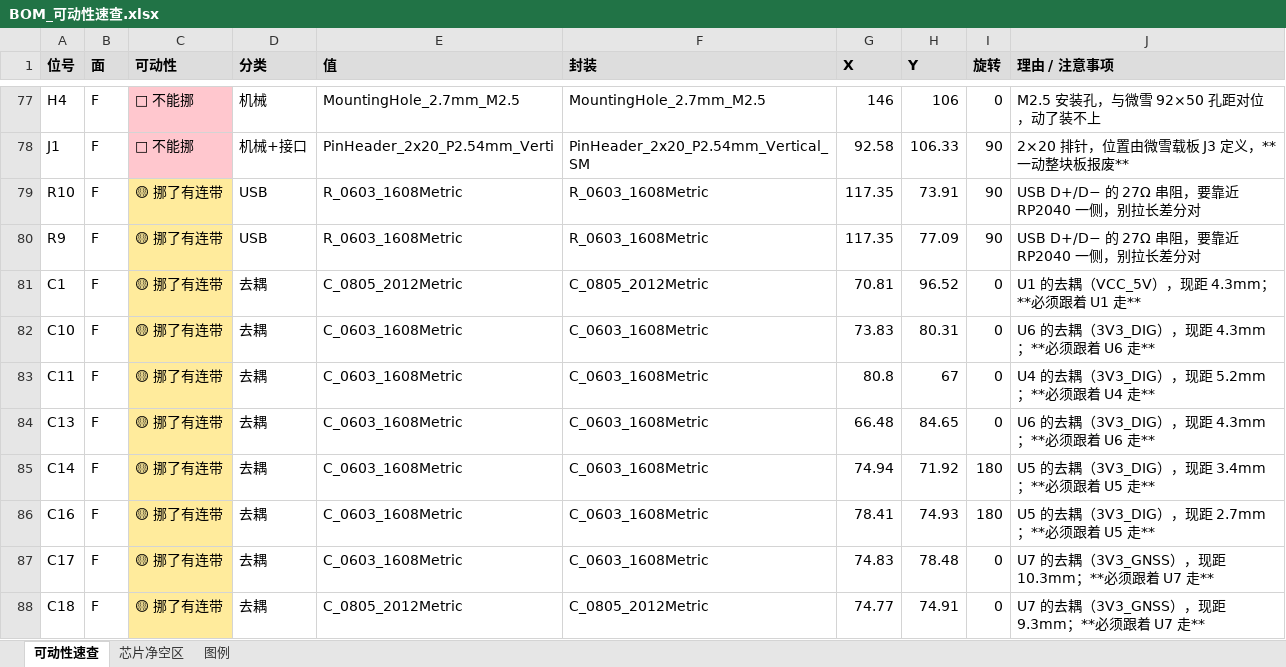
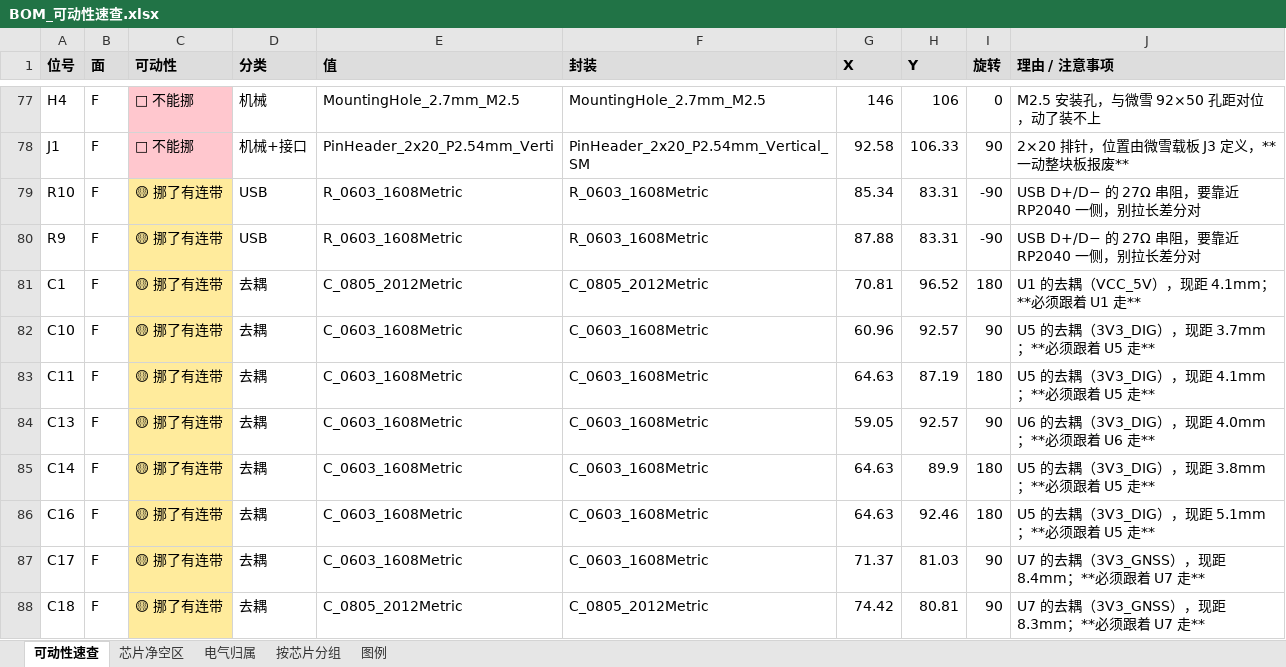
Before and after one commit to naizhao/Pilot-Kit-Box-ESP32-P4, an Excel workbook: hardware/expansion-board-v4/BOM_可动性速查.xlsx, sheet 可动性速查, drawn as a sheet; only a part is shown, gaps mark what is left out; values as stored, in another font and other column widths than the file's, no borders; the diff covers the shown part only; the diff names each change by its address in the sheet, - before the commit and + after, or states it on an @@ line.

Commit message:
feat(v4): 速查表按芯片分组着色，新增「按芯片分组」表
评审 2026-08-26：「分不清哪些元件是 U11 相关的，哪些是 U10 相关的，
xls 里也没有很好地按 U 归类以及设置背景色」。

原「电气归属」表虽然按锚点排序，但两个锚点的行紧挨着，眼睛分不出边界。

改动：
1. 电气归属表整行按锚点铺底色（8 色循环，只区分相邻块，不承载语义）；
   网络档/状态两列压在底色之上——它们承载语义，优先级更高。
2. 新增「按芯片分组」表：逐芯片视角，一颗 U 一个色块，
   块头给出该 U 的值/封装/坐标/随行件数/超标数，块内按 RF→ANALOG→DIGI
   再按超出量排序。随行件多的芯片排前面。

两张表分工：电气归属 = 逐件视角适合筛选；按芯片分组 = 逐芯片视角，
适合「我现在要啃 U11，把它整条链摆出来」。

当前数据：19 个锚点块。U10 随行 15 件（13 件超标，balun 全在 22~26mm 外），
U11 随行 3 件全部达标（C31 3.52 / C54 4.57 / FL1 4.88mm）。

```diff
--- a/hardware/expansion-board-v4/BOM_可动性速查.xlsx (sheet 可动性速查)
+++ b/hardware/expansion-board-v4/BOM_可动性速查.xlsx (sheet 可动性速查)
+sheet tab: 电气归属
+sheet tab: 按芯片分组
-G79 (X): 117.35
+G79 (X): 85.34
-H79 (Y): 73.91
+H79 (Y): 83.31
-I79:I80 (旋转): 90
+I79:I80 (旋转): -90
-G80 (X): 117.35
+G80 (X): 87.88
-H80 (Y): 77.09
+H80 (Y): 83.31
-I81 (旋转): 0
+I81 (旋转): 180
-J81 (理由 / 注意事项): U1 的去耦（VCC_5V），现距 4.3mm；**必须跟着 U1 走**
+J81 (理由 / 注意事项): U1 的去耦（VCC_5V），现距 4.1mm；**必须跟着 U1 走**
-G82 (X): 73.83
+G82 (X): 60.96
-H82 (Y): 80.31
+H82 (Y): 92.57
-I82 (旋转): 0
+I82 (旋转): 90
-J82 (理由 / 注意事项): U6 的去耦（3V3_DIG），现距 4.3mm；**必须跟着 U6 走**
+J82 (理由 / 注意事项): U5 的去耦（3V3_DIG），现距 3.7mm；**必须跟着 U5 走**
-G83 (X): 80.8
+G83 (X): 64.63
-H83 (Y): 67
+H83 (Y): 87.19
-I83 (旋转): 0
+I83 (旋转): 180
-J83 (理由 / 注意事项): U4 的去耦（3V3_DIG），现距 5.2mm；**必须跟着 U4 走**
+J83 (理由 / 注意事项): U5 的去耦（3V3_DIG），现距 4.1mm；**必须跟着 U5 走**
-G84 (X): 66.48
+G84 (X): 59.05
-H84 (Y): 84.65
+H84 (Y): 92.57
-I84 (旋转): 0
+I84 (旋转): 90
-J84 (理由 / 注意事项): U6 的去耦（3V3_DIG），现距 4.3mm；**必须跟着 U6 走**
+J84 (理由 / 注意事项): U6 的去耦（3V3_DIG），现距 4.0mm；**必须跟着 U6 走**
-G85 (X): 74.94
+G85 (X): 64.63
-H85 (Y): 71.92
+H85 (Y): 89.9
-J85 (理由 / 注意事项): U5 的去耦（3V3_DIG），现距 3.4mm；**必须跟着 U5 走**
+J85 (理由 / 注意事项): U5 的去耦（3V3_DIG），现距 3.8mm；**必须跟着 U5 走**
-G86 (X): 78.41
+G86 (X): 64.63
-H86 (Y): 74.93
+H86 (Y): 92.46
-J86 (理由 / 注意事项): U5 的去耦（3V3_DIG），现距 2.7mm；**必须跟着 U5 走**
+J86 (理由 / 注意事项): U5 的去耦（3V3_DIG），现距 5.1mm；**必须跟着 U5 走**
-G87 (X): 74.83
+G87 (X): 71.37
-H87 (Y): 78.48
+H87 (Y): 81.03
-I87:I88 (旋转): 0
+I87:I88 (旋转): 90
-J87 (理由 / 注意事项): U7 的去耦（3V3_GNSS），现距 10.3mm；**必须跟着 U7 走**
+J87 (理由 / 注意事项): U7 的去耦（3V3_GNSS），现距 8.4mm；**必须跟着 U7 走**
-G88 (X): 74.77
+G88 (X): 74.42
-H88 (Y): 74.91
+H88 (Y): 80.81
-J88 (理由 / 注意事项): U7 的去耦（3V3_GNSS），现距 9.3mm；**必须跟着 U7 走**
+J88 (理由 / 注意事项): U7 的去耦（3V3_GNSS），现距 8.3mm；**必须跟着 U7 走**
```
Also changed, not shown: 298 edited cells elsewhere in this sheet, sheet 芯片净空区, sheet 图例.
